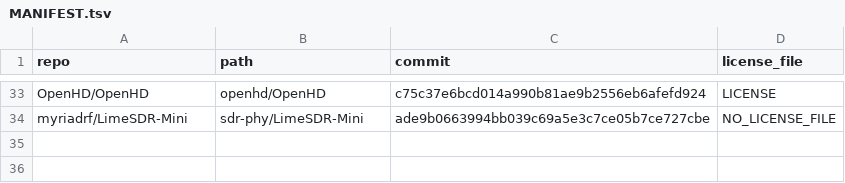
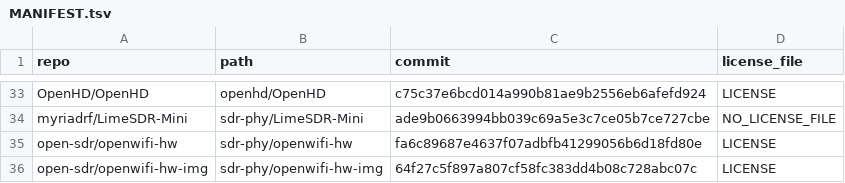
Before and after one commit to larytet/notadji, a TSV file: reference/MANIFEST.tsv, drawn as a sheet; only a part is shown, gaps mark what is left out.

Commit message:
Spec pass 2: budgets, calibration architecture, prototype/ASIC plan, reference survey, link budget script

```diff
--- a/reference/MANIFEST.tsv
+++ b/reference/MANIFEST.tsv
@@ -34 +34,3 @@ OpenHD/OpenHD	openhd/OpenHD	c75c37e6bcd014a990b81ae9b2556eb6afefd924	LICENSE
 myriadrf/LimeSDR-Mini	sdr-phy/LimeSDR-Mini	ade9b0663994bb039c69a5e3c7ce05b7ce727cbe	NO_LICENSE_FILE
+open-sdr/openwifi-hw	sdr-phy/openwifi-hw	fa6c89687e4637f07adbfb41299056b6d18fd80e	LICENSE
+open-sdr/openwifi-hw-img	sdr-phy/openwifi-hw-img	64f27c5f897a807cf58fc383dd4b08c728abc07c	LICENSE
```
Also changed, not shown: 6 other files.
